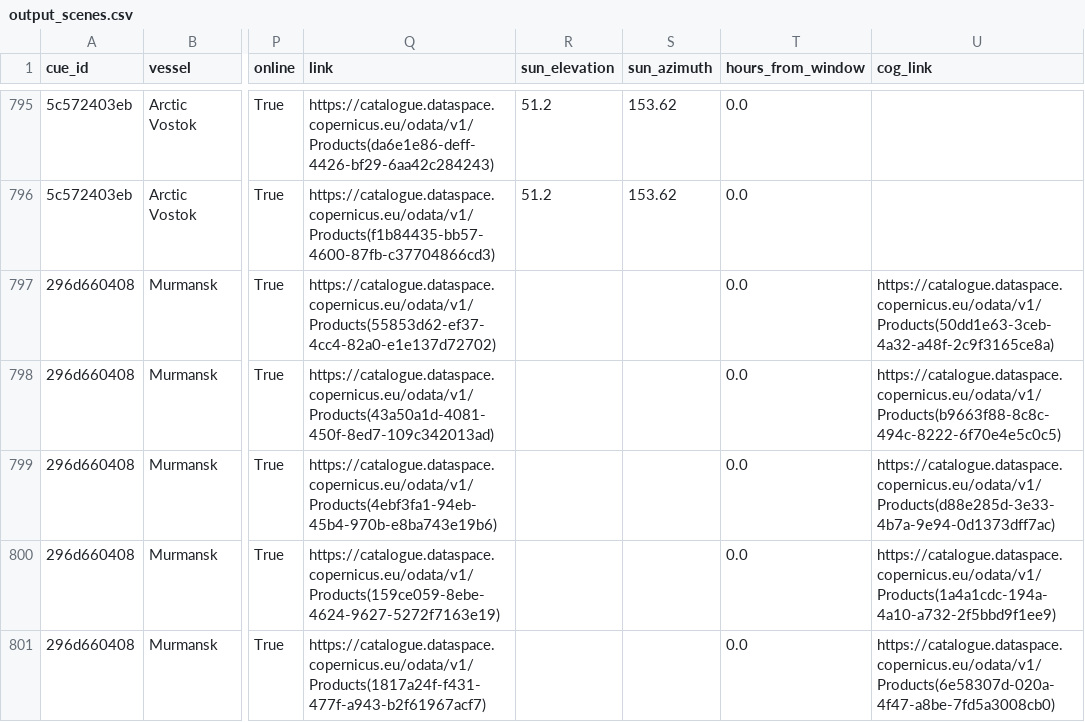
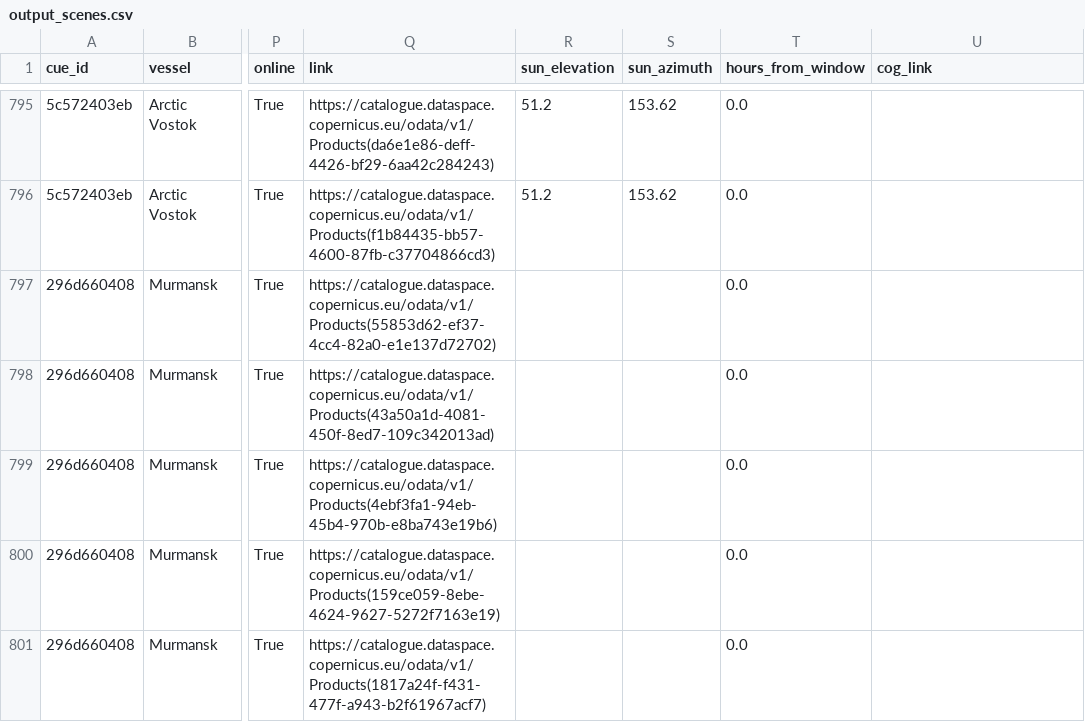
Before and after one commit to snevitt2015/Arctic-Database-Interface, a CSV file: data/output_scenes.csv, drawn as a sheet; only a part is shown, gaps mark what is left out; the diff covers the shown part only; the diff names each change by its address in the sheet, - before the commit and + after, or states it on an @@ line.

```diff
--- a/data/output_scenes.csv
+++ b/data/output_scenes.csv
-U797 (cog_link): https://catalogue.dataspace.copernicus.eu/odata/v1/Products(50dd1e63-3ceb-4a32-a48f-2c9f3165ce8a)
+U797 (cog_link): (empty)
-U798 (cog_link): https://catalogue.dataspace.copernicus.eu/odata/v1/Products(b9663f88-8c8c-494c-8222-6f70e4e5c0c5)
+U798 (cog_link): (empty)
-U799 (cog_link): https://catalogue.dataspace.copernicus.eu/odata/v1/Products(d88e285d-3e33-4b7a-9e94-0d1373dff7ac)
+U799 (cog_link): (empty)
-U800 (cog_link): https://catalogue.dataspace.copernicus.eu/odata/v1/Products(1a4a1cdc-194a-4a10-a732-2f5bbd9f1ee9)
+U800 (cog_link): (empty)
-U801 (cog_link): https://catalogue.dataspace.copernicus.eu/odata/v1/Products(6e58307d-020a-4f47-a8be-7fd5a3008cb0)
+U801 (cog_link): (empty)
```
Also changed, not shown: 3 added rows and 10 edited cells elsewhere in this file, data/output_cues.csv, data/output_predictions.csv, 2 other files.
